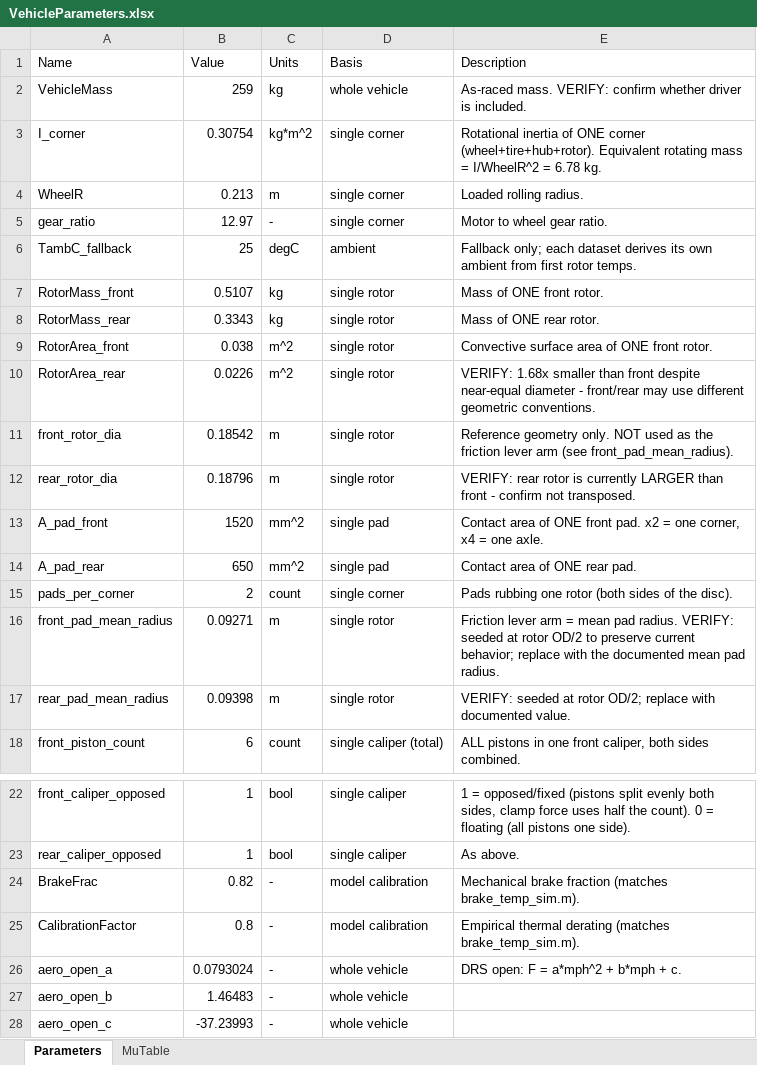
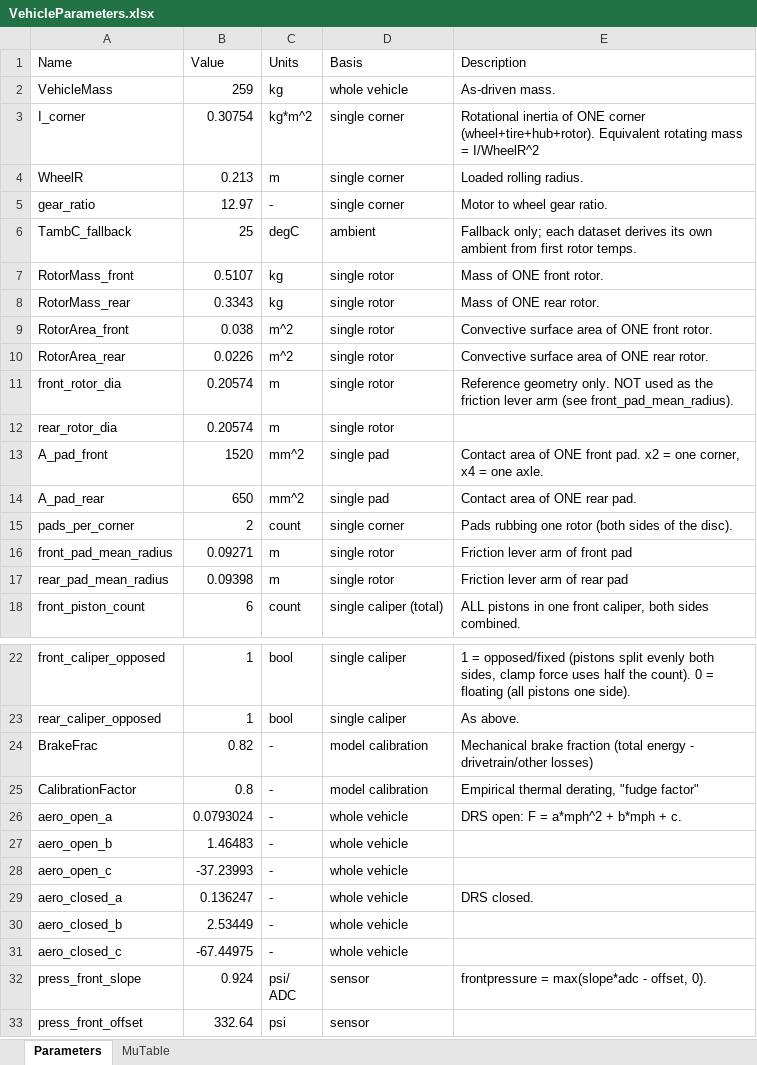
Before and after one commit to OliverO963/RIT-Brake-System-Analysis, an Excel workbook: VehicleParameters.xlsx, sheet Parameters, drawn as a sheet; only a part is shown, gaps mark what is left out; the shorter side is filled out with more unchanged rows; values as stored, in another font and other column widths than the file's, no borders; the diff names each change by its address in the sheet, - before the commit and + after, or states it on an @@ line.

Commit message:
updating vehicle parameters sheet and capturing new coefficient fits post autdit

```diff
--- a/VehicleParameters.xlsx (sheet Parameters)
+++ b/VehicleParameters.xlsx (sheet Parameters)
-E2 (Description): As-raced mass. VERIFY: confirm whether driver is included.
+E2 (Description): As-driven mass.
-E3 (Description): …= I/WheelR^2 = 6.78 kg.
+E3 (Description): …= I/WheelR^2
-E10 (Description): VERIFY: 1.68x smaller than front despite near-equal diameter - front/rear may use different geometric conventions.
+E10 (Description): Convective surface area of ONE rear rotor.
-B11 (Value): 0.18542
+B11 (Value): 0.20574
-B12 (Value): 0.18796
+B12 (Value): 0.20574
-E12 (Description): VERIFY: rear rotor is currently LARGER than front - confirm not transposed.
+E12 (Description): (empty)
-E16 (Description): …lever arm = mean pad radius. VERIFY: seeded at rotor OD/2 to preserve current behavior; replace with the documented mean pad radius.
+E16 (Description): …lever arm of front pad
-E17 (Description): VERIFY: seeded at rotor OD/2; replace with documented value.
+E17 (Description): Friction lever arm of rear pad
-E24 (Description): …brake fraction (matches brake_temp_sim.m).
+E24 (Description): …brake fraction (total energy - drivetrain/other losses)
-E25 (Description): Empirical thermal derating (matches brake_temp_sim.m).
+E25 (Description): Empirical thermal derating, "fudge factor"
```
Also changed, not shown: 4 other files.
